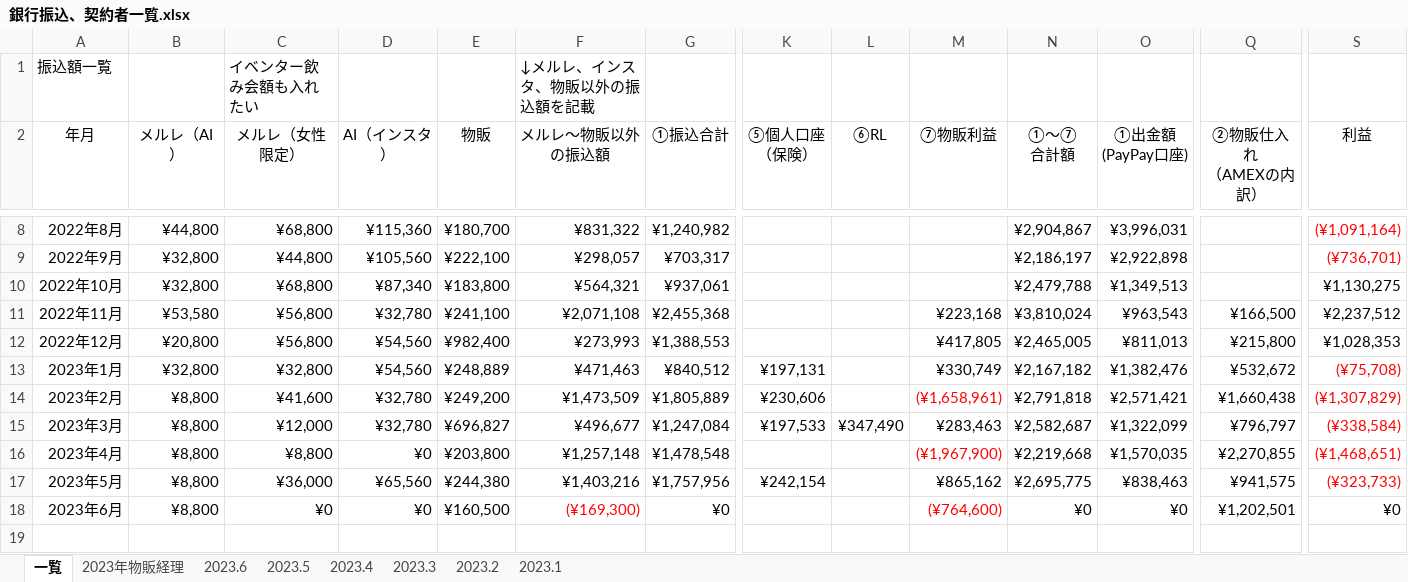
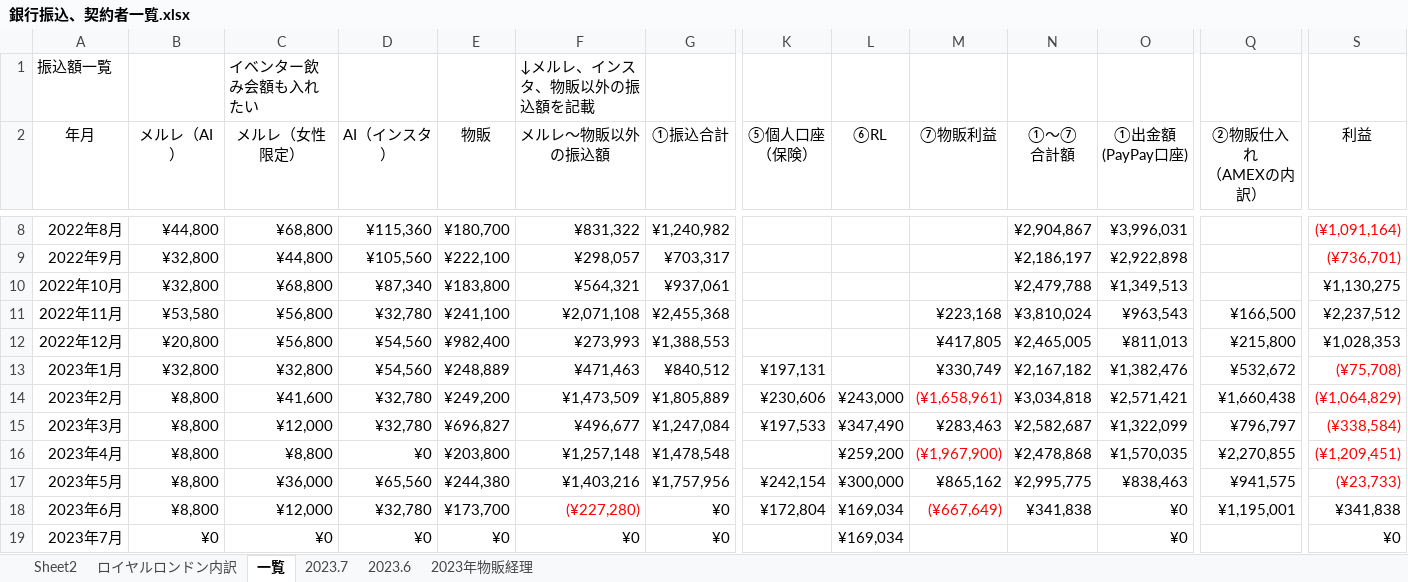
Before and after one commit to atsu0124shi/WorkFolder, an Excel workbook: 作業フォルダー/銀行振込、契約者一覧.xlsx, sheet 一覧, drawn as a sheet; only a part is shown, gaps mark what is left out; values as stored, in another font and other column widths than the file's, no borders; table styles not drawn; rows hold the shown columns only; the diff names each change by its address in the sheet, - before the commit and + after, or states it on an @@ line.

```diff
--- a/作業フォルダー/銀行振込、契約者一覧.xlsx (sheet 一覧)
+++ b/作業フォルダー/銀行振込、契約者一覧.xlsx (sheet 一覧)
@@ sheet tab hidden: 2023.5 @@
@@ sheet tab hidden: 2023.4 @@
@@ sheet tab hidden: 2023.3 @@
@@ sheet tab hidden: 2023.2 @@
@@ sheet tab hidden: 2023.1 @@
+sheet tab: Sheet2
+sheet tab: ロイヤルロンドン内訳
+sheet tab: 2023.7
@@ sheet tab order changed: Sheet2 | ロイヤルロンドン内訳 | 一覧 | 2023.7 | 2023.6 | 2023年物販経理 @@
-L14 (⑥RL): (empty)
+L14 (⑥RL): ¥243,000
-N14 (①～⑦ 合計額): ¥2,791,818
+N14 (①～⑦ 合計額): ¥3,034,818
-S14 (利益): (¥1,307,829)
+S14 (利益): (¥1,064,829)
-L16 (⑥RL): (empty)
+L16 (⑥RL): ¥259,200
-N16 (①～⑦ 合計額): ¥2,219,668
+N16 (①～⑦ 合計額): ¥2,478,868
-S16 (利益): (¥1,468,651)
+S16 (利益): (¥1,209,451)
-L17 (⑥RL): (empty)
+L17 (⑥RL): ¥300,000
-N17 (①～⑦ 合計額): ¥2,695,775
+N17 (①～⑦ 合計額): ¥2,995,775
-S17 (利益): (¥323,733)
+S17 (利益): (¥23,733)
-C18 (メルレ（女性限定）): ¥0
+C18 (メルレ（女性限定）): ¥12,000
-D18 (AI（インスタ）): ¥0
+D18 (AI（インスタ）): ¥32,780
-E18 (物販): ¥160,500
+E18 (物販): ¥173,700
-F18 (メルレ～物販以外の振込額): (¥169,300)
+F18 (メルレ～物販以外の振込額): (¥227,280)
-K18 (⑤個人口座 （保険）): (empty)
+K18 (⑤個人口座 （保険）): ¥172,804
-L18 (⑥RL): (empty)
+L18 (⑥RL): ¥169,034
-M18 (⑦物販利益): (¥764,600)
+M18 (⑦物販利益): (¥667,649)
-N18 (①～⑦ 合計額): ¥0
+N18 (①～⑦ 合計額): ¥341,838
-Q18 (②物販仕入れ （AMEXの内訳）): ¥1,202,501
+Q18 (②物販仕入れ （AMEXの内訳）): ¥1,195,001
-S18 (利益): ¥0
+S18 (利益): ¥341,838
+row 19: 2023年7月 | ¥0 | ¥0 | ¥0 | ¥0 | ¥0 | ¥0 |  | ¥169,034 |  |  | ¥0 |  | ¥0
```
Also changed, not shown: sheet 2023年物販経理, sheet 2023.6, formulas that keep their value, ひょうたさん_資料/物販管理簿.xlsx, メルレ/メルレ管理簿 _女性限定.xlsx, 7 other files.
